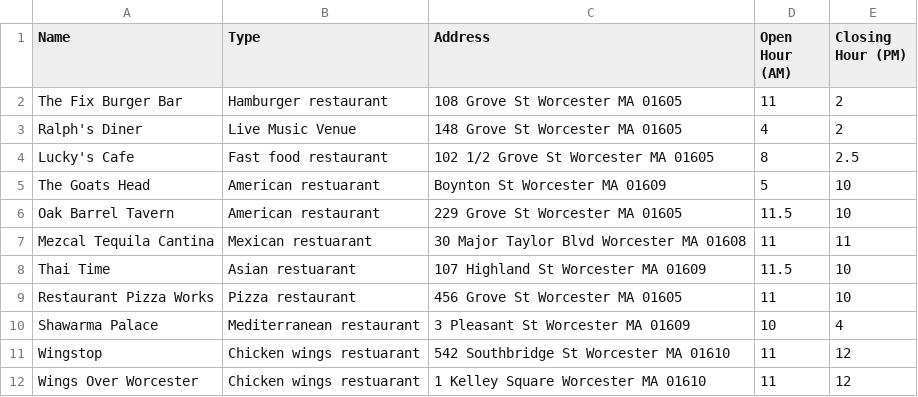
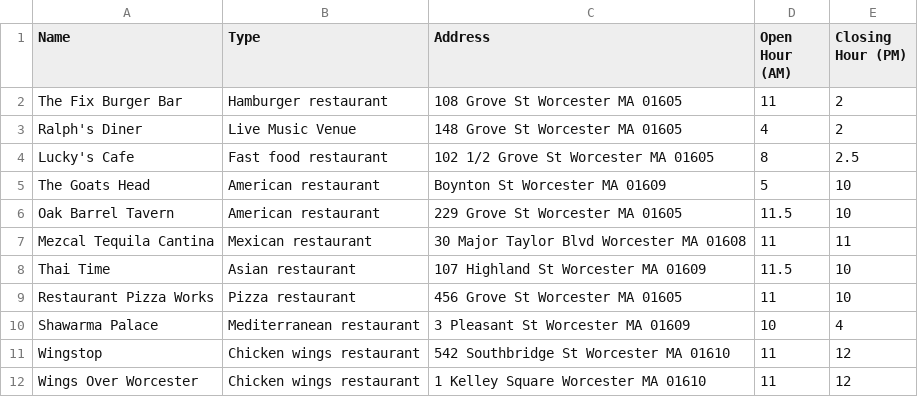
Before and after one commit to AlmostFamousDEX/NewWorlds, a CSV file: app/src/main/res/raw/restaurants.csv, drawn as a sheet.

Commit message:
Alex Test 2

```diff
--- a/app/src/main/res/raw/restaurants.csv
+++ b/app/src/main/res/raw/restaurants.csv
@@ -4,9 +4,9 @@ Ralph's Diner,Live Music Venue,148 Grove St Worcester MA 01605,4,2
 Lucky's Cafe,Fast food restaurant,102 1/2 Grove St Worcester MA 01605,8,2.5
-The Goats Head,American restuarant,Boynton St Worcester MA 01609,5,10
+The Goats Head,American restaurant,Boynton St Worcester MA 01609,5,10
 Oak Barrel Tavern,American restaurant,229 Grove St Worcester MA 01605,11.5,10
-Mezcal Tequila Cantina,Mexican restuarant,"30 Major Taylor Blvd Worcester MA 01608",11,11
-Thai Time,Asian restuarant,107 Highland St Worcester MA 01609,11.5,10
+Mezcal Tequila Cantina,Mexican restaurant,"30 Major Taylor Blvd Worcester MA 01608",11,11
+Thai Time,Asian restaurant,107 Highland St Worcester MA 01609,11.5,10
 Restaurant Pizza Works,Pizza restaurant ,"456 Grove St Worcester MA 01605",11,10
 Shawarma Palace,Mediterranean restaurant,3 Pleasant St Worcester MA 01609,10,4
-Wingstop,Chicken wings restuarant,542 Southbridge St Worcester MA 01610,11,12
-Wings Over Worcester,Chicken wings restuarant,1 Kelley Square Worcester MA 01610,11,12
+Wingstop,Chicken wings restaurant,542 Southbridge St Worcester MA 01610,11,12
+Wings Over Worcester,Chicken wings restaurant,1 Kelley Square Worcester MA 01610,11,12
```
